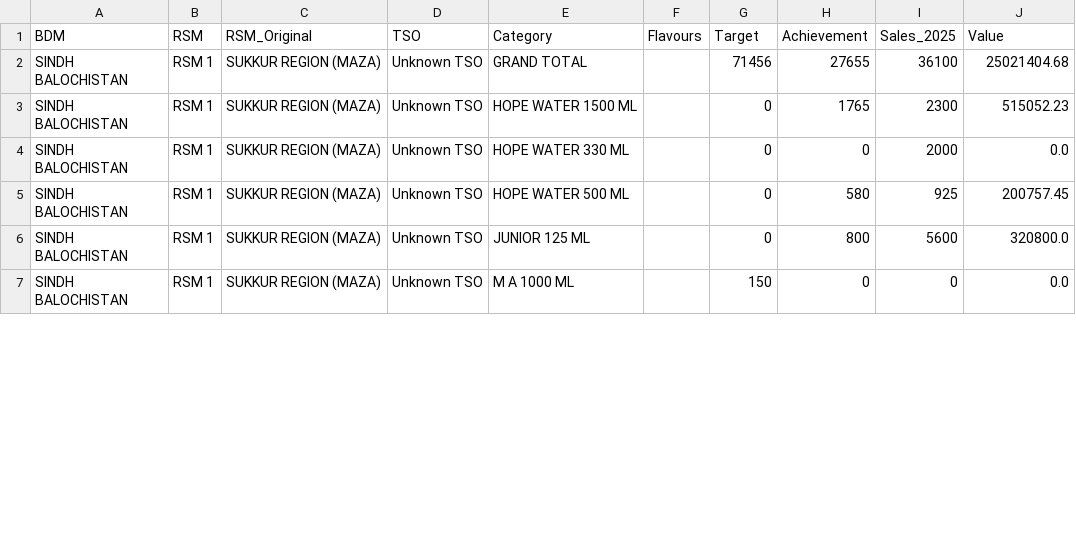
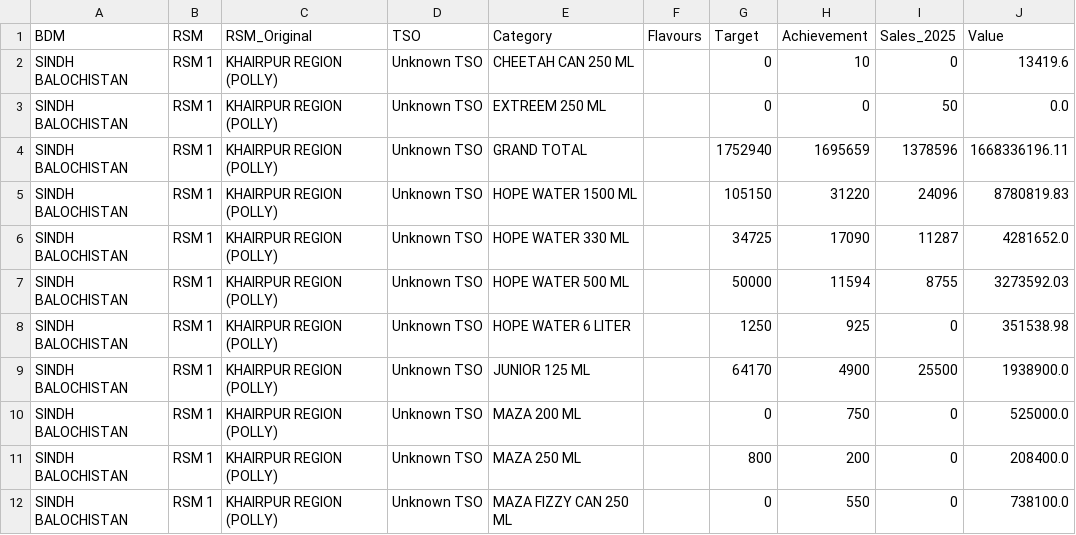
Before and after one commit to adeelrashid12/popular-dashboard, a CSV file: sales_database.csv, drawn as a sheet; only a part is shown; the diff covers the shown part only.

Commit message:
Auto-update sales database

```diff
--- a/sales_database.csv
+++ b/sales_database.csv
@@ -1,7 +1,12 @@
 BDM,RSM,RSM_Original,TSO,Category,Flavours,Target,Achievement,Sales_2025,Value
-SINDH BALOCHISTAN,RSM 1,SUKKUR REGION (MAZA),Unknown TSO,GRAND TOTAL,,71456,27655,36100,25021404.68
-SINDH BALOCHISTAN,RSM 1,SUKKUR REGION (MAZA),Unknown TSO,HOPE WATER 1500 ML,,0,1765,2300,515052.23
-SINDH BALOCHISTAN,RSM 1,SUKKUR REGION (MAZA),Unknown TSO,HOPE WATER 330 ML,,0,0,2000,0.0
-SINDH BALOCHISTAN,RSM 1,SUKKUR REGION (MAZA),Unknown TSO,HOPE WATER 500 ML,,0,580,925,200757.45
-SINDH BALOCHISTAN,RSM 1,SUKKUR REGION (MAZA),Unknown TSO,JUNIOR 125 ML,,0,800,5600,320800.0
-SINDH BALOCHISTAN,RSM 1,SUKKUR REGION (MAZA),Unknown TSO,M A 1000 ML,,150,0,0,0.0
+SINDH BALOCHISTAN,RSM 1,KHAIRPUR REGION (POLLY),Unknown TSO,CHEETAH CAN 250 ML,,0,10,0,13419.6
+SINDH BALOCHISTAN,RSM 1,KHAIRPUR REGION (POLLY),Unknown TSO,EXTREEM 250 ML,,0,0,50,0.0
+SINDH BALOCHISTAN,RSM 1,KHAIRPUR REGION (POLLY),Unknown TSO,GRAND TOTAL,,1752940,1695659,1378596,1668336196.11
+SINDH BALOCHISTAN,RSM 1,KHAIRPUR REGION (POLLY),Unknown TSO,HOPE WATER 1500 ML,,105150,31220,24096,8780819.83
+SINDH BALOCHISTAN,RSM 1,KHAIRPUR REGION (POLLY),Unknown TSO,HOPE WATER 330 ML,,34725,17090,11287,4281652.0
+SINDH BALOCHISTAN,RSM 1,KHAIRPUR REGION (POLLY),Unknown TSO,HOPE WATER 500 ML,,50000,11594,8755,3273592.03
+SINDH BALOCHISTAN,RSM 1,KHAIRPUR REGION (POLLY),Unknown TSO,HOPE WATER 6 LITER,,1250,925,0,351538.98
+SINDH BALOCHISTAN,RSM 1,KHAIRPUR REGION (POLLY),Unknown TSO,JUNIOR 125 ML,,64170,4900,25500,1938900.0
+SINDH BALOCHISTAN,RSM 1,KHAIRPUR REGION (POLLY),Unknown TSO,MAZA 200 ML,,0,750,0,525000.0
+SINDH BALOCHISTAN,RSM 1,KHAIRPUR REGION (POLLY),Unknown TSO,MAZA 250 ML,,800,200,0,208400.0
+SINDH BALOCHISTAN,RSM 1,KHAIRPUR REGION (POLLY),Unknown TSO,MAZA FIZZY CAN 250 ML,,0,550,0,738100.0
```
Also changed, not shown: 6 added rows and 52 edited cells elsewhere in this file.
